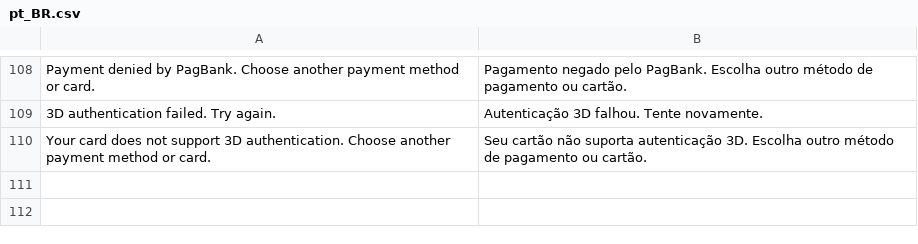
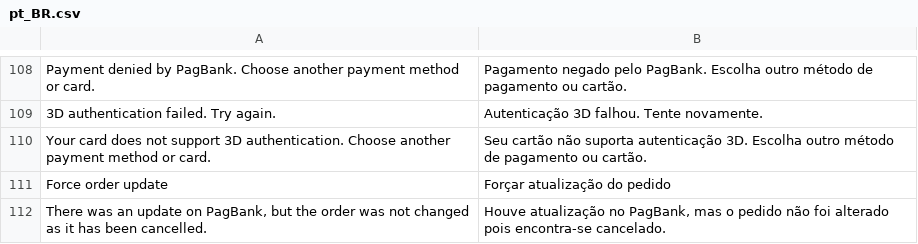
Before and after one commit to r-martins/PagBank-Magento2, a CSV file: i18n/pt_BR.csv, drawn as a sheet; only a part is shown, gaps mark what is left out; the diff names each change by its address in the sheet, - before the commit and + after, or states it on an @@ line.

Commit message:
Force order update via cron when configured (for stores having problems receiving notifications) #187638982

```diff
--- a/i18n/pt_BR.csv
+++ b/i18n/pt_BR.csv
+row 111: Force order update | Forçar atualização do pedido
+row 112: There was an update on PagBank, but the order was not changed as it has been cancelled. | Houve atualização no PagBank, mas o pedido não foi alterado pois encontra-se cancelado.
```
Also changed, not shown: 12 other files.
